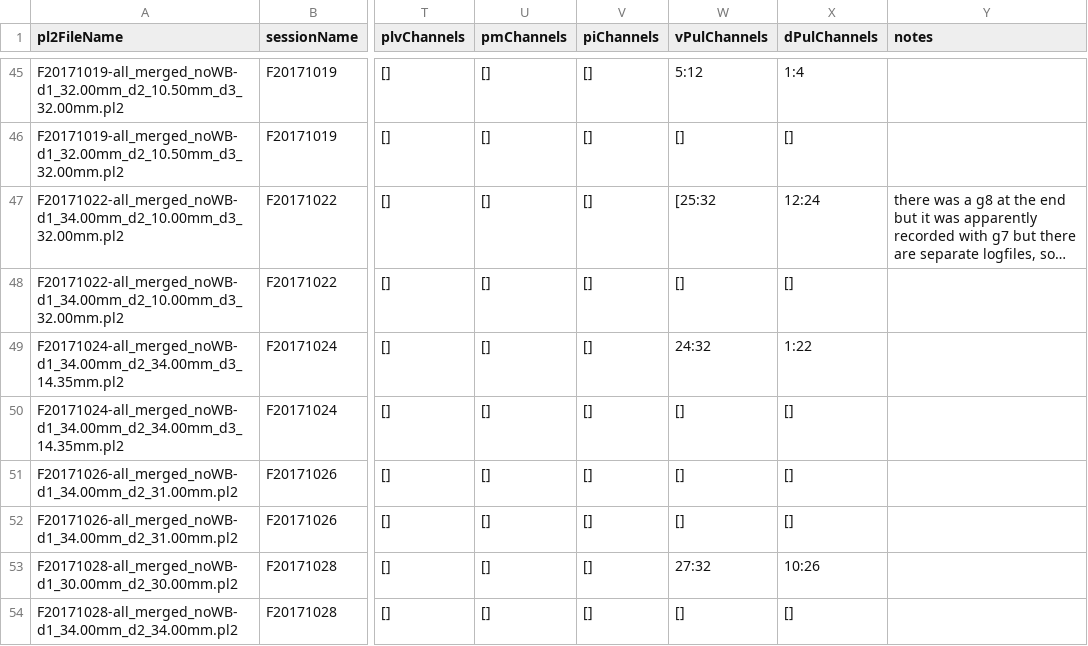
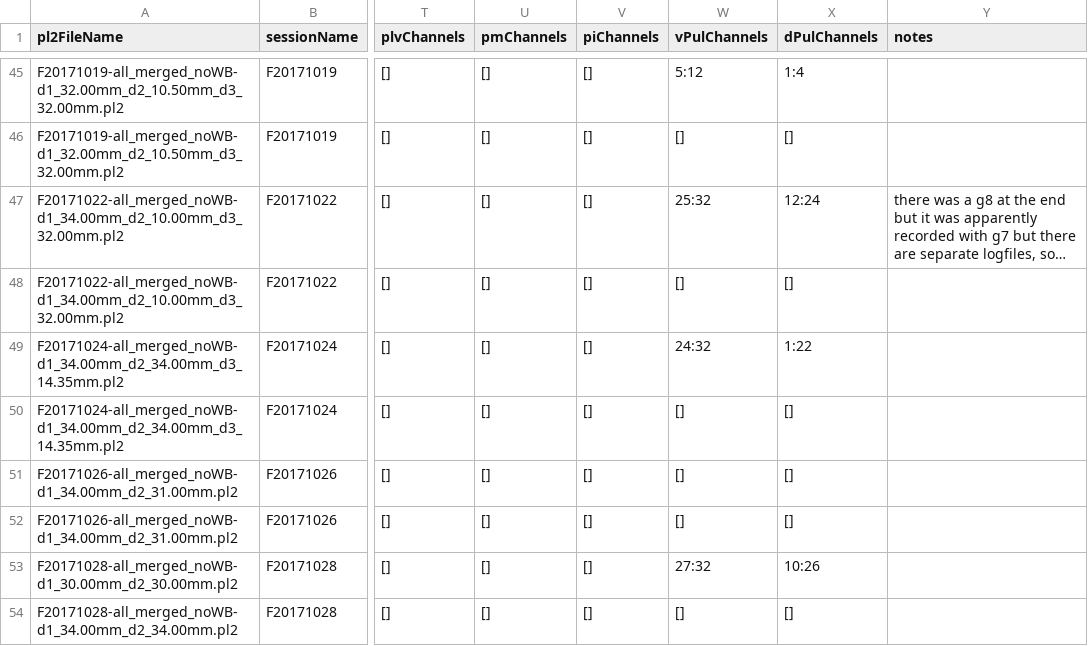
Before and after one commit to rly/gratings-task-analysis, a CSV file: recordingInfo2.csv, drawn as a sheet; only a part is shown, gaps mark what is left out; long unchanged cells end in …; the diff names each change by its address in the sheet, - before the commit and + after, or states it on an @@ line.

Commit message:
update recording info

```diff
--- a/recordingInfo2.csv
+++ b/recordingInfo2.csv
-W47 (vPulChannels): [25:32
+W47 (vPulChannels): 25:32
```
